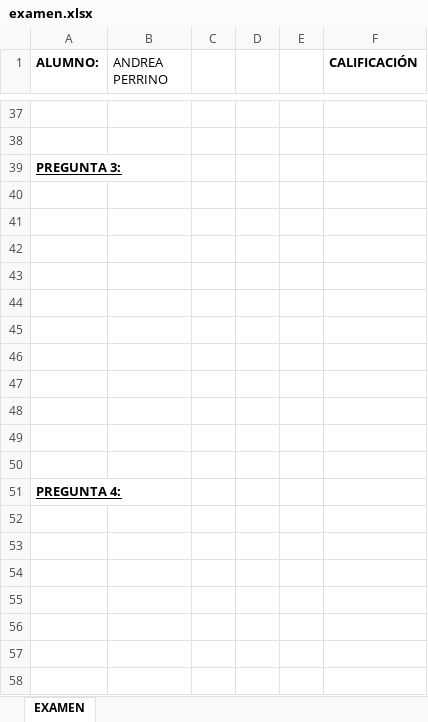
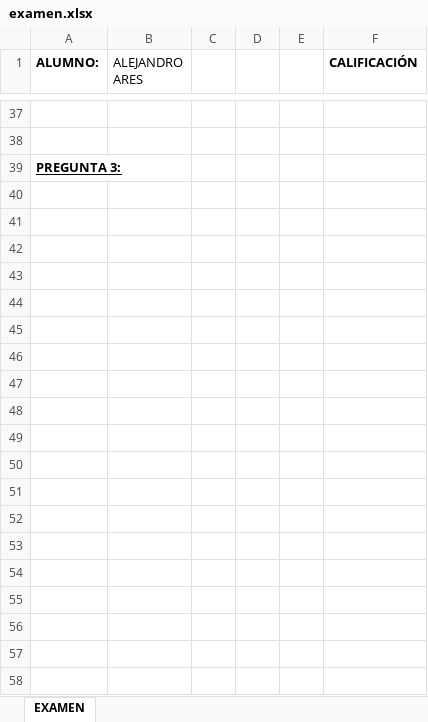
Before and after one commit to KenVeraChan/0024_24072026_JAVA_MAVEN, an Excel workbook: 0001-Proyecto-Maven-POI/ficherosGenerados/examen.xlsx, sheet EXAMEN, drawn as a sheet; only a part is shown, gaps mark what is left out; values as stored, in another font and other column widths than the file's, no borders; charts and pictures not drawn; removed rows and columns are numbered as before the commit, all else as after; the diff covers the shown part only; the diff names each change by its address in the sheet, - before the commit and + after, or states it on an @@ line.

Commit message:
Mejoras en generacion de examenes

```diff
--- a/0001-Proyecto-Maven-POI/ficherosGenerados/examen.xlsx (sheet EXAMEN)
+++ b/0001-Proyecto-Maven-POI/ficherosGenerados/examen.xlsx (sheet EXAMEN)
-B1: ANDREA PERRINO
+B1: ALEJANDRO ARES
-row 40: (empty)
-row 41: (empty)
-row 42: (empty)
-row 43: (empty)
-row 44: (empty)
-row 45: (empty)
-row 46: (empty)
-row 47: (empty)
-row 48: (empty)
-row 49: (empty)
-row 50: (empty)
-row 51: PREGUNTA 4:
-row 52: (empty)
-row 53: (empty)
-row 54: (empty)
-row 55: (empty)
-row 56: (empty)
-row 57: (empty)
-row 58: (empty)
```
Also changed, not shown: 3 added rows, 36 removed rows and 6 edited cells elsewhere in this sheet, charts or pictures, 5 other files.
